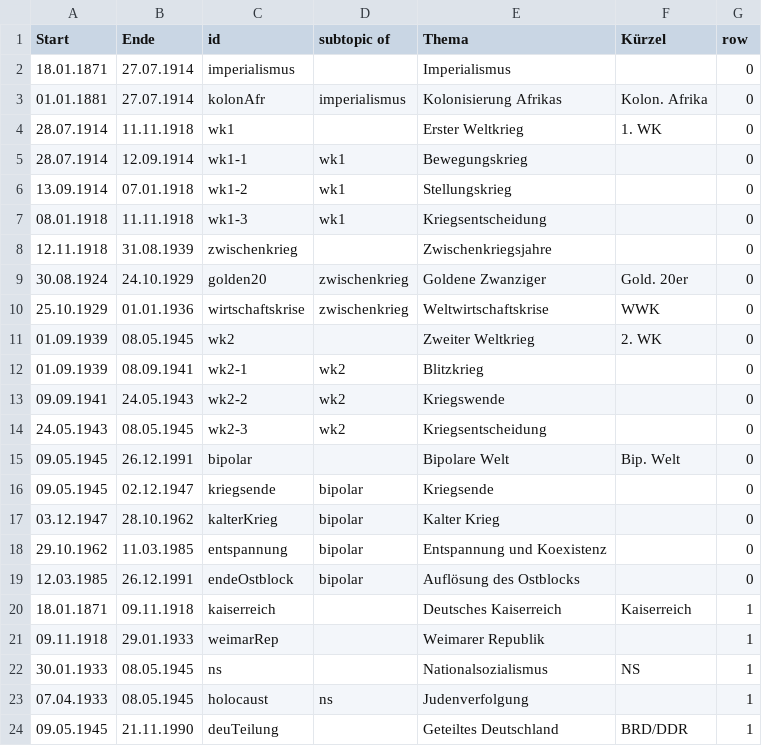
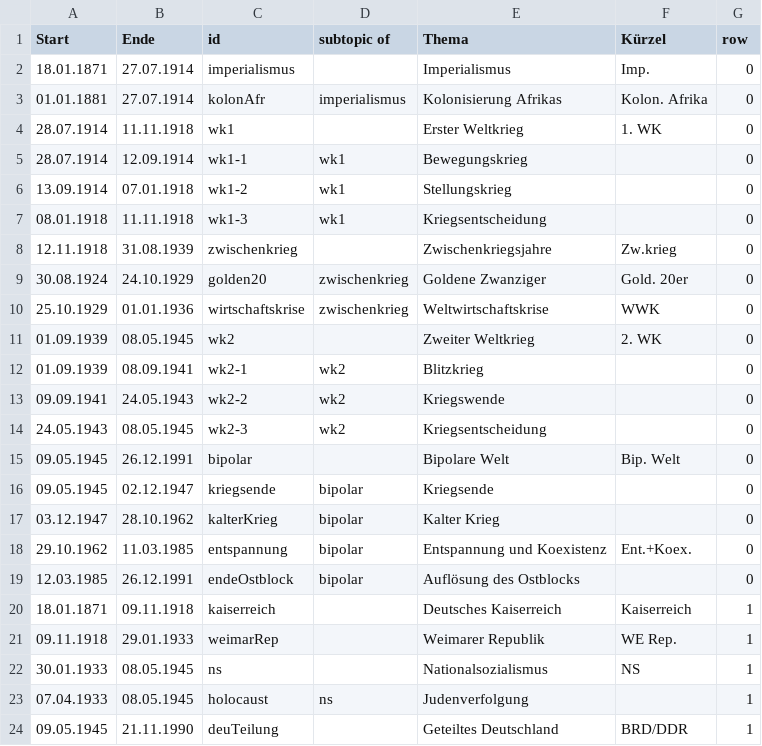
Before and after one commit to MenschMarcus/HistoGlobe_school, a CSV file: config/school/data/topics.csv, drawn as a sheet.

Commit message:
new table (topics.csv)

```diff
--- a/config/school/data/topics.csv
+++ b/config/school/data/topics.csv
@@ -1,3 +1,3 @@
 Start,Ende,id,subtopic of,Thema,Kürzel,row
-18.01.1871,27.07.1914,imperialismus,,Imperialismus,,0
+18.01.1871,27.07.1914,imperialismus,,Imperialismus,Imp.,0
 01.01.1881,27.07.1914,kolonAfr,imperialismus,Kolonisierung Afrikas,Kolon. Afrika,0
@@ -7,3 +7,3 @@ Start,Ende,id,subtopic of,Thema,Kürzel,row
 08.01.1918,11.11.1918,wk1-3,wk1,Kriegsentscheidung,,0
-12.11.1918,31.08.1939,zwischenkrieg,,Zwischenkriegsjahre,,0
+12.11.1918,31.08.1939,zwischenkrieg,,Zwischenkriegsjahre,Zw.krieg,0
 30.08.1924,24.10.1929,golden20,zwischenkrieg,Goldene Zwanziger,Gold. 20er,0
@@ -17,6 +17,6 @@ Start,Ende,id,subtopic of,Thema,Kürzel,row
 03.12.1947,28.10.1962,kalterKrieg,bipolar,Kalter Krieg,,0
-29.10.1962,11.03.1985,entspannung,bipolar,Entspannung und Koexistenz,,0
+29.10.1962,11.03.1985,entspannung,bipolar,Entspannung und Koexistenz,Ent.+Koex.,0
 12.03.1985,26.12.1991,endeOstblock,bipolar,Auflösung des Ostblocks,,0
 18.01.1871,09.11.1918,kaiserreich,,Deutsches Kaiserreich,Kaiserreich,1
-09.11.1918,29.01.1933,weimarRep,,Weimarer Republik,,1
+09.11.1918,29.01.1933,weimarRep,,Weimarer Republik,WE Rep.,1
 30.01.1933,08.05.1945,ns,,Nationalsozialismus,NS,1
```
